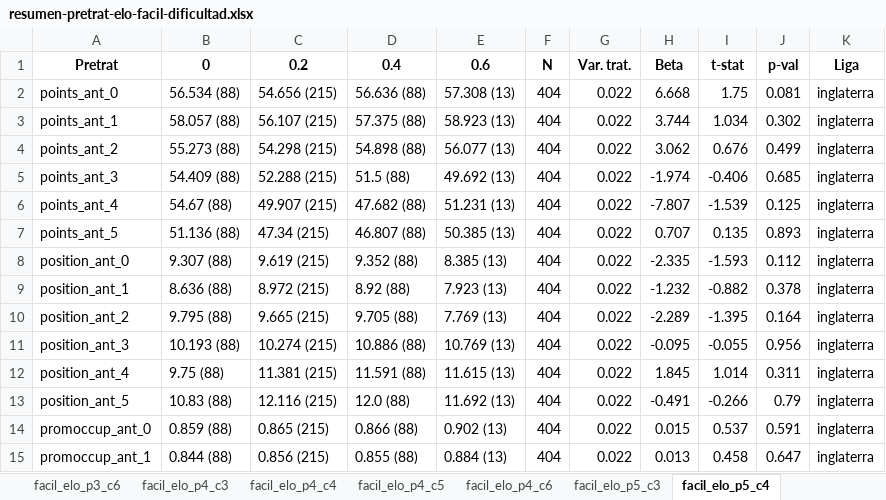
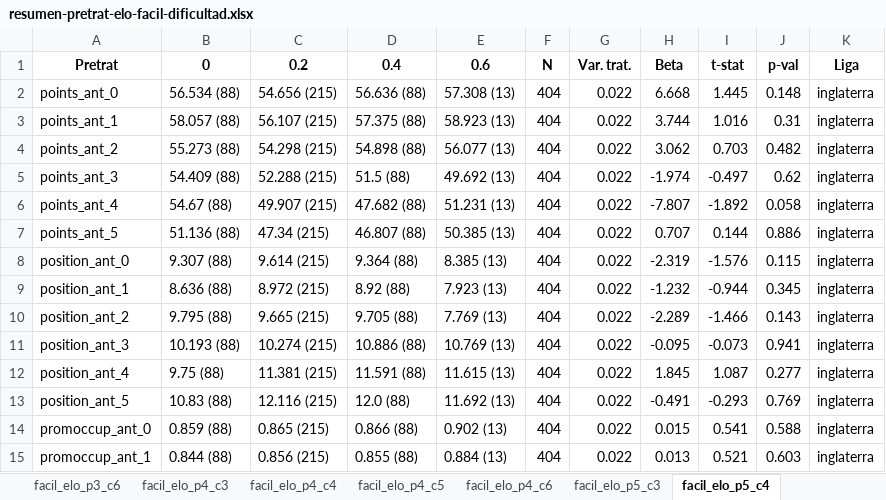
Before and after one commit to cristianaguayo/paper-efecto-PL, an Excel workbook: resultados/pretratamiento-tablas-resumen/resumen-pretrat-elo-facil-dificultad.xlsx, sheet facil_elo_p5_c4, drawn as a sheet; only a part is shown; values as stored, in another font and other column widths than the file's, no borders; the diff covers the shown part only; the diff names each change by its address in the sheet, - before the commit and + after, or states it on an @@ line.

```diff
--- a/resultados/pretratamiento-tablas-resumen/resumen-pretrat-elo-facil-dificultad.xlsx (sheet facil_elo_p5_c4)
+++ b/resultados/pretratamiento-tablas-resumen/resumen-pretrat-elo-facil-dificultad.xlsx (sheet facil_elo_p5_c4)
-I2: 1.75
+I2: 1.445
-J2: 0.081
+J2: 0.148
-I3: 1.034
+I3: 1.016
-J3: 0.302
+J3: 0.31
-I4: 0.676
+I4: 0.703
-J4: 0.499
+J4: 0.482
-I5: -0.406
+I5: -0.497
-J5: 0.685
+J5: 0.62
-I6: -1.539
+I6: -1.892
-J6: 0.125
+J6: 0.058
-I7: 0.135
+I7: 0.144
-J7: 0.893
+J7: 0.886
-C8: 9.619 (215)
+C8: 9.614 (215)
-D8: 9.352 (88)
+D8: 9.364 (88)
-H8: -2.335
+H8: -2.319
-I8: -1.593
+I8: -1.576
-J8: 0.112
+J8: 0.115
-I9: -0.882
+I9: -0.944
-J9: 0.378
+J9: 0.345
-I10: -1.395
+I10: -1.466
-J10: 0.164
+J10: 0.143
-I11: -0.055
+I11: -0.073
-J11: 0.956
+J11: 0.941
-I12: 1.014
+I12: 1.087
-J12: 0.311
+J12: 0.277
-I13: -0.266
+I13: -0.293
-J13: 0.79
+J13: 0.769
-I14: 0.537
+I14: 0.541
-J14: 0.591
+J14: 0.588
-I15: 0.458
+I15: 0.521
-J15: 0.647
+J15: 0.603
```
Also changed, not shown: 194 edited cells elsewhere in this sheet, sheet facil_elo_p6_c3, sheet facil_elo_p5_c3, sheet facil_elo_p4_c6, sheet facil_elo_p5_c5, sheet facil_elo_p4_c3, sheet facil_elo_p3_c5, 9 more sheets, resultados/pretratamiento-tablas-control/pretrat-espana-elo-facil-regular.xlsx, resultados/pretratamiento-tablas-control/pretrat-francia-elo-facil.xlsx, 41 other files.
